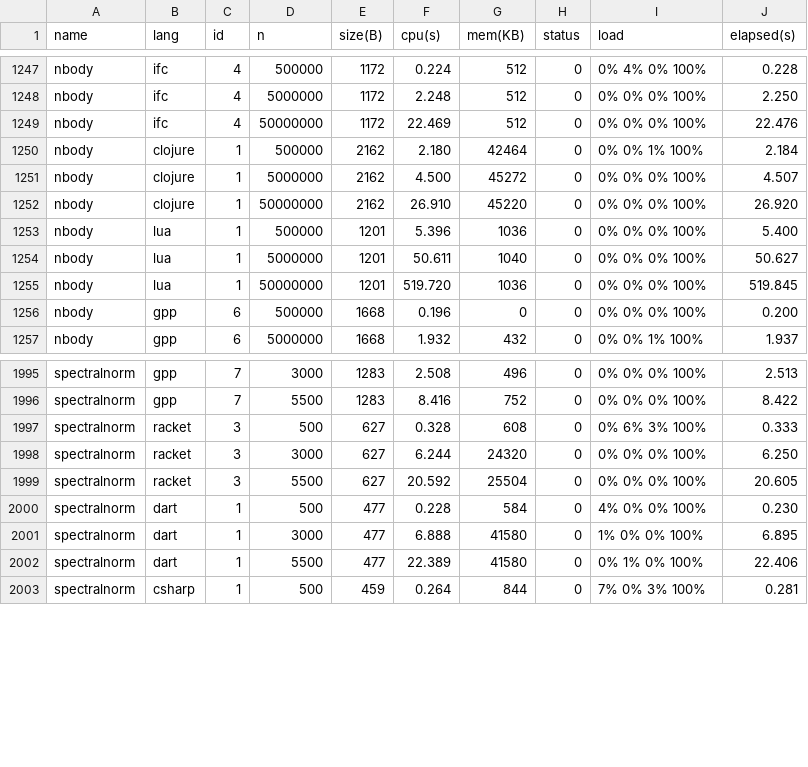
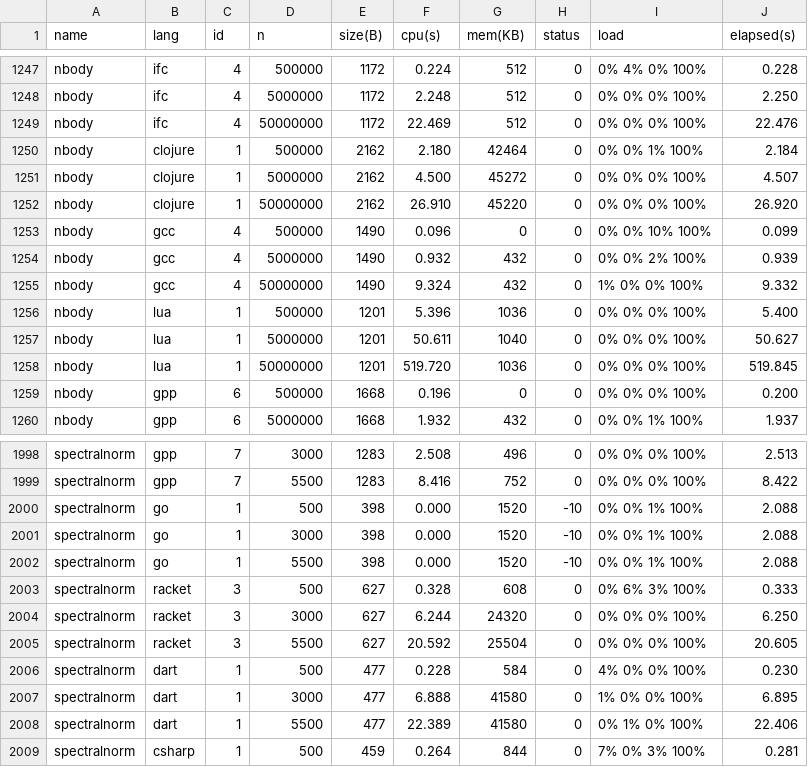
Before and after one commit to Dundee/benchmarksgame, a CSV file: website/websites/u64/data/ndata.csv, drawn as a sheet; only a part is shown, gaps mark what is left out.

```diff
--- a/website/websites/u64/data/ndata.csv
+++ b/website/websites/u64/data/ndata.csv
@@ -1252,2 +1252,5 @@ nbody,clojure,1,5000000,2162,4.500,45272,0,0% 0% 0% 100%,4.507
 nbody,clojure,1,50000000,2162,26.910,45220,0,0% 0% 0% 100%,26.920
+nbody,gcc,4,500000,1490,0.096,0,0,0% 0% 10% 100%,0.099
+nbody,gcc,4,5000000,1490,0.932,432,0,0% 0% 2% 100%,0.939
+nbody,gcc,4,50000000,1490,9.324,432,0,1% 0% 0% 100%,9.332
 nbody,lua,1,500000,1201,5.396,1036,0,0% 0% 0% 100%,5.400
@@ -1996,2 +1999,5 @@ spectralnorm,gpp,7,3000,1283,2.508,496,0,0% 0% 0% 100%,2.513
 spectralnorm,gpp,7,5500,1283,8.416,752,0,0% 0% 0% 100%,8.422
+spectralnorm,go,1,500,398,0.000,1520,-10,0% 0% 1% 100%,2.088
+spectralnorm,go,1,3000,398,0.000,1520,-10,0% 0% 1% 100%,2.088
+spectralnorm,go,1,5500,398,0.000,1520,-10,0% 0% 1% 100%,2.088
 spectralnorm,racket,3,500,627,0.328,608,0,0% 6% 3% 100%,0.333
```
Also changed, not shown: website/websites/u64/data/data.csv, website/websites/u64q/data/data.csv, 13 other files.
